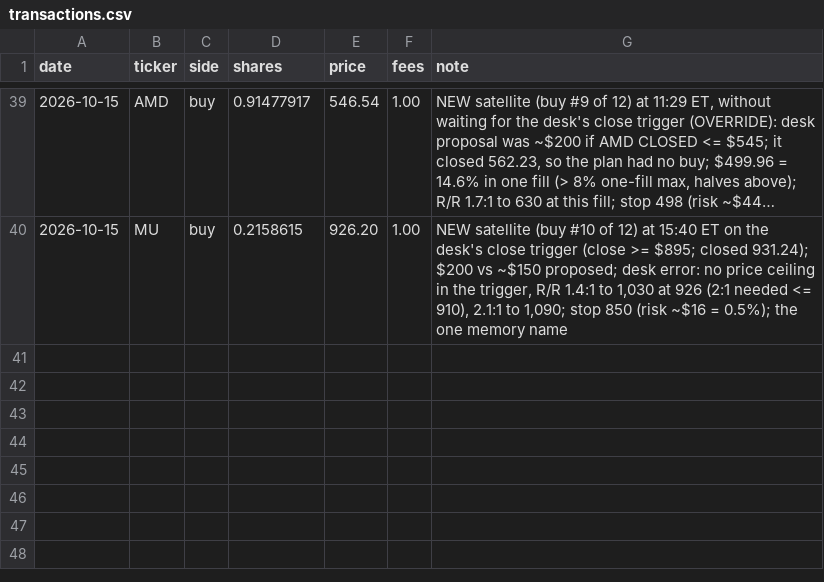
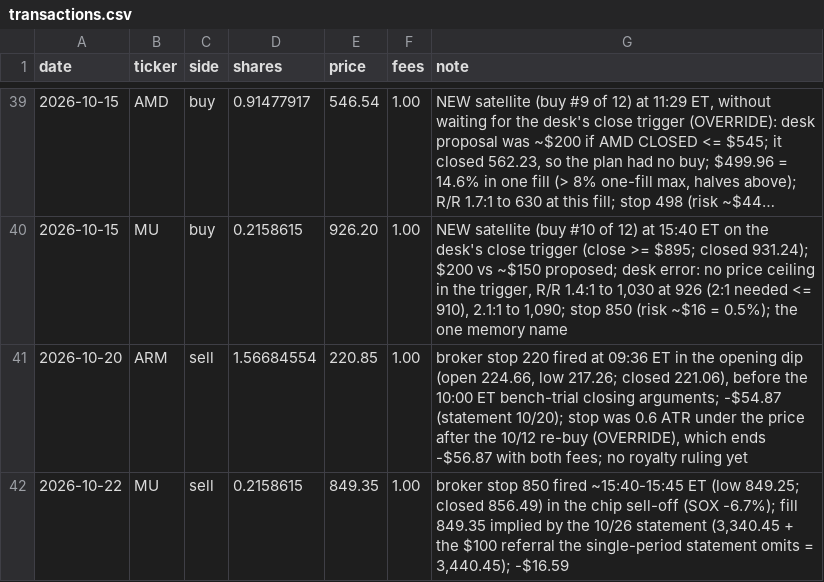
Before and after one commit to WaelSonics/amana_assistant, a CSV file: portfolio/transactions.csv, drawn as a sheet; only a part is shown, gaps mark what is left out; long unchanged cells end in ….

```diff
--- a/portfolio/transactions.csv
+++ b/portfolio/transactions.csv
@@ -40 +40,3 @@ date,ticker,side,shares,price,fees,note
 2026-10-15,MU,buy,0.2158615,926.20,1.00,"NEW satellite (buy #10 of 12) at 15:40 ET on the desk's close trigger (close >= $895; closed 931.24); $200 vs ~$150 proposed; desk error: no price ceiling in the trigger, R/R 1.4:1 to 1,030 at 926 (2:1 needed <= 910), 2.1:1 to 1,090; stop 850 (risk ~$16 = 0.5%); the one memory name"
+2026-10-20,ARM,sell,1.56684554,220.85,1.00,"broker stop 220 fired at 09:36 ET in the opening dip (open 224.66, low 217.26; closed 221.06), before the 10:00 ET bench-trial closing arguments; -$54.87 (statement 10/20); stop was 0.6 ATR under the price after the 10/12 re-buy (OVERRIDE), which ends -$56.87 with both fees; no royalty ruling yet"
+2026-10-22,MU,sell,0.2158615,849.35,1.00,"broker stop 850 fired ~15:40-15:45 ET (low 849.25; closed 856.49) in the chip sell-off (SOX -6.7%); fill 849.35 implied by the 10/26 statement (3,340.45 + the $100 referral the single-period statement omits = 3,440.45); -$16.59"
```
Also changed, not shown: portfolio/holdings.csv, portfolio/levels.csv, 47 other files.
